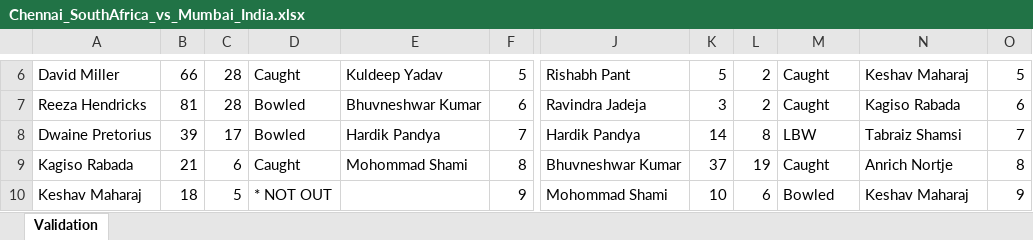
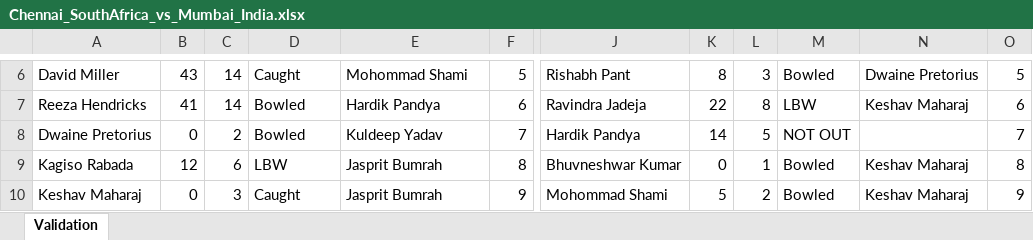
Before and after one commit to Nadun999/Cricket_Match_Simulator, an Excel workbook: tournament/matches/Chennai_SouthAfrica_vs_Mumbai_India.xlsx, sheet Validation, drawn as a sheet; only a part is shown, gaps mark what is left out; values as stored, in another font and other column widths than the file's, no borders; the diff covers the shown part only; the diff names each change by its address in the sheet, - before the commit and + after, or states it on an @@ line.

```diff
--- a/tournament/matches/Chennai_SouthAfrica_vs_Mumbai_India.xlsx (sheet Validation)
+++ b/tournament/matches/Chennai_SouthAfrica_vs_Mumbai_India.xlsx (sheet Validation)
-B6: 66
+B6: 43
-C6:C7: 28
+C6:C7: 14
-E6: Kuldeep Yadav
+E6: Mohommad Shami
-K6: 5
+K6: 8
-L6: 2
+L6: 3
-M6: Caught
+M6: Bowled
-N6: Keshav Maharaj
+N6: Dwaine Pretorius
-B7: 81
+B7: 41
-E7: Bhuvneshwar Kumar
+E7: Hardik Pandya
-K7: 3
+K7: 22
-L7: 2
+L7: 8
-M7: Caught
+M7: LBW
-N7: Kagiso Rabada
+N7: Keshav Maharaj
-B8: 39
+B8: 0
-C8: 17
+C8: 2
-E8: Hardik Pandya
+E8: Kuldeep Yadav
-L8: 8
+L8: 5
-M8: LBW
+M8: NOT OUT
-N8: Tabraiz Shamsi
+N8: (empty)
-B9: 21
+B9: 12
-D9: Caught
+D9: LBW
-E9: Mohommad Shami
+E9: Jasprit Bumrah
-K9: 37
+K9: 0
-L9: 19
+L9: 1
-M9: Caught
+M9: Bowled
-N9: Anrich Nortje
+N9: Keshav Maharaj
-B10: 18
+B10: 0
-C10: 5
+C10: 3
-D10: * NOT OUT
+D10: Caught
-E10: (empty)
+E10: Jasprit Bumrah
-K10: 10
+K10: 5
-L10: 6
+L10: 2
```
Also changed, not shown: 3 added rows, 3 removed rows and 64 edited cells elsewhere in this sheet, tournament/matches/Delhi_NewZealand_vs_Chennai_SouthAfrica.xlsx, tournament/matches/Mumbai_India_vs_Delhi_NewZealand.xlsx, 22 other files.
